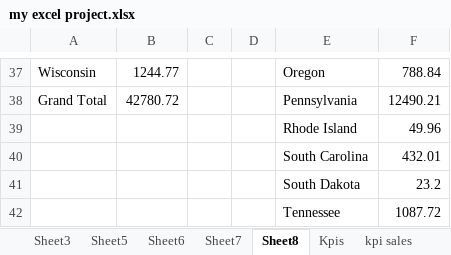
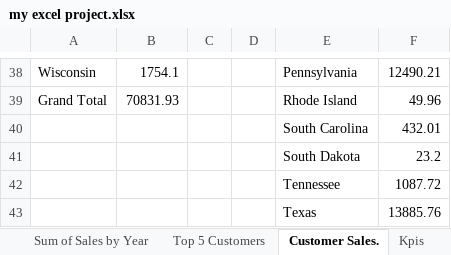
Before and after one commit to favourofgodonme-sudo/US-SALES-ANALYSIS-IN-MICROSOFT-EXCEL, an Excel workbook: my excel project.xlsx, sheet Customer Sales., drawn as a sheet; only a part is shown, gaps mark what is left out; the shorter side is filled out with more unchanged rows; values as stored, in another font and other column widths than the file's, no borders; charts and pictures not drawn; removed rows and columns are numbered as before the commit, all else as after; the diff covers the shown part only; the diff names each change by its address in the sheet, - before the commit and + after, or states it on an @@ line.

```diff
--- a/my excel project.xlsx (sheet Customer Sales.)
+++ b/my excel project.xlsx (sheet Customer Sales.)
-sheet tab: Sheet6
+sheet tab: Sum of Sales by Year
-sheet tab: Sheet7
+sheet tab: Top 5 Customers
-sheet tab: Sheet8
+sheet tab: Customer Sales.
-B38: 1244.77
+B38: 1754.1
-E38: Oregon
+E38: Pennsylvania
-F38: 788.84
+F38: 12490.21
-B39: 42780.72
+B39: 70831.93
-E39: Pennsylvania
+E39: Rhode Island
-F39: 12490.21
+F39: 49.96
-row 39:  |  |  |  | Rhode Island | 49.96
```
Also changed, not shown: 7 added rows, 6 removed rows and 81 edited cells elsewhere in this sheet, sheet Sum of Sales, sheet Top 5 Customers, sheet Sum of Profit, sheet Sum of Sales by Year, other sheet tabs, formulas that keep their value, charts or pictures.
